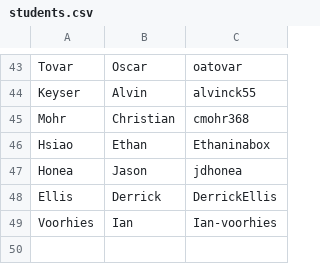
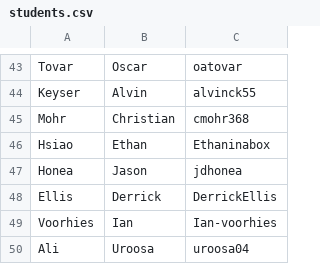
Before and after one commit to alipourm/teaching-fall2018, a CSV file: software-design/students.csv, drawn as a sheet; only a part is shown, gaps mark what is left out; the diff names each change by its address in the sheet, - before the commit and + after, or states it on an @@ line.

Commit message:
Added myself to list
Uroosa Ali

```diff
--- a/software-design/students.csv
+++ b/software-design/students.csv
+row 50: Ali | Uroosa | uroosa04
```
